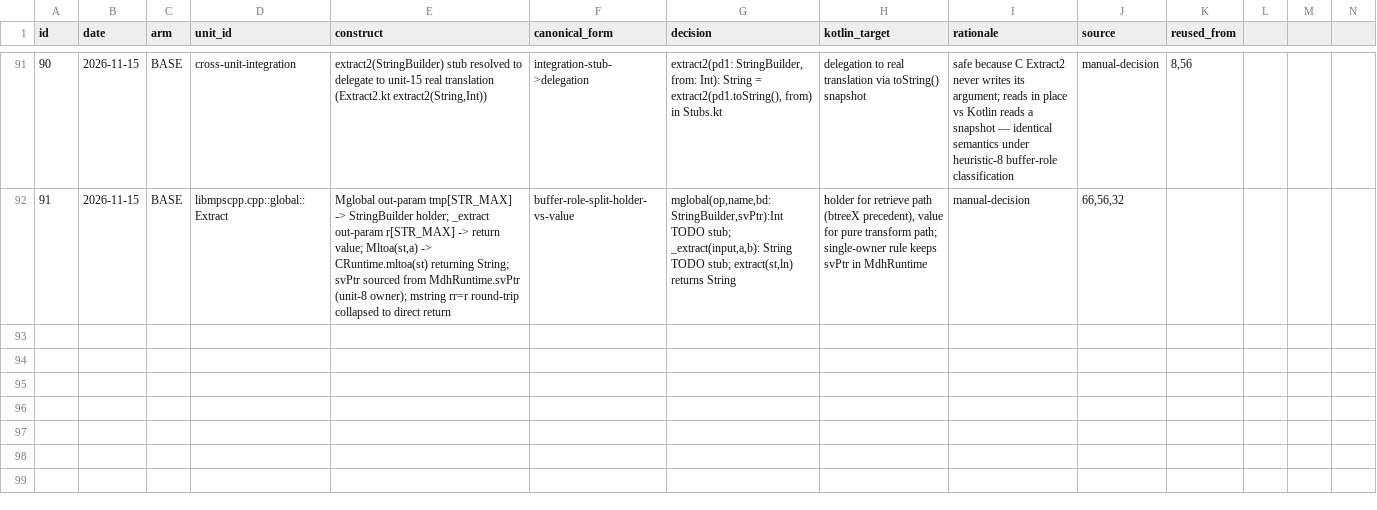
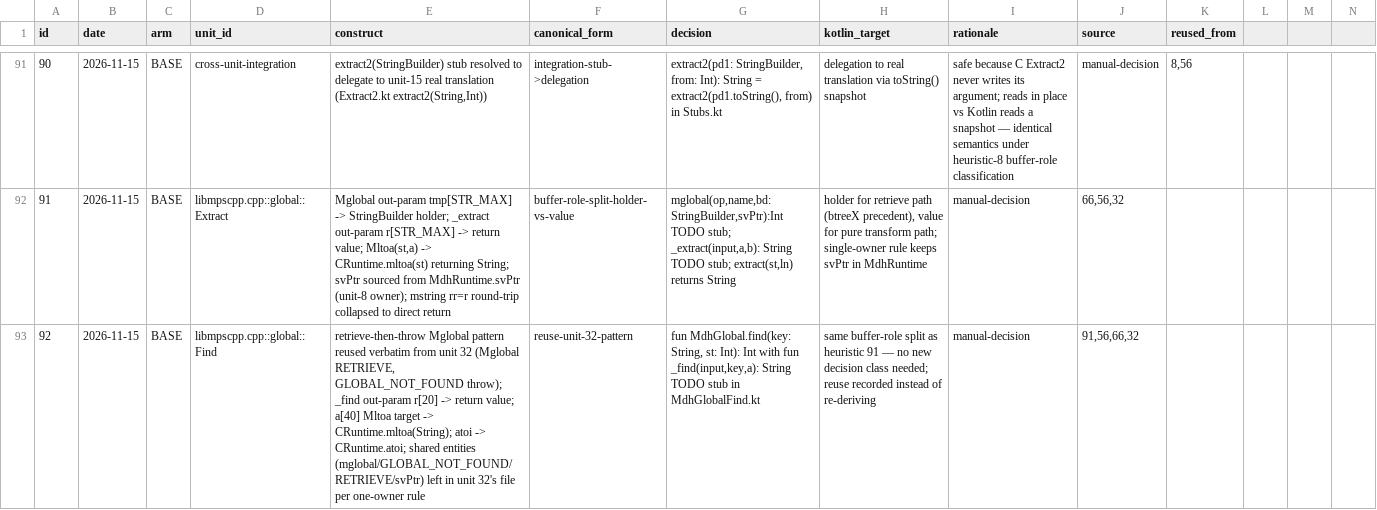
Before and after one commit to mjandrews1/mumps-research, a CSV file: wp2/logs/BASE_heuristic_log.csv, drawn as a sheet; only a part is shown, gaps mark what is left out; the diff names each change by its address in the sheet, - before the commit and + after, or states it on an @@ line.

Commit message:
Unit 32 graded-ok (green build); unit 33 (global::Find) translated; log row 92
Generated by Mistral Vibe. Co-Authored-By: Mistral Vibe <vibe@mistral.ai>

```diff
--- a/wp2/logs/BASE_heuristic_log.csv
+++ b/wp2/logs/BASE_heuristic_log.csv
+row 93: 92 | 2026-11-15 | BASE | libmpscpp.cpp::global::Find | retrieve-then-throw Mglobal pattern reused verbatim from unit 32 (Mglobal RETRIEVE, GLOBAL_NOT_FOUND throw); _find out-param r[20] -> return value; a[40] Mltoa target -> CRuntime.mltoa(String); atoi -> CRuntime.atoi; shared entities (mglobal/GLOBAL_NOT_FOUND/RETRIEVE/svPtr) left in unit 32's file per one-owner rule | reuse-unit-32-pattern | fun MdhGlobal.find(key: String, st: Int): Int with fun _find(input,key,a): String TODO stub in MdhGlobalFind.kt | same buffer-role split as heuristic 91 — no new decision class needed; reuse recorded instead of re-deriving | manual-decision | 91,56,66,32
```
Also changed, not shown: 2 other files.
